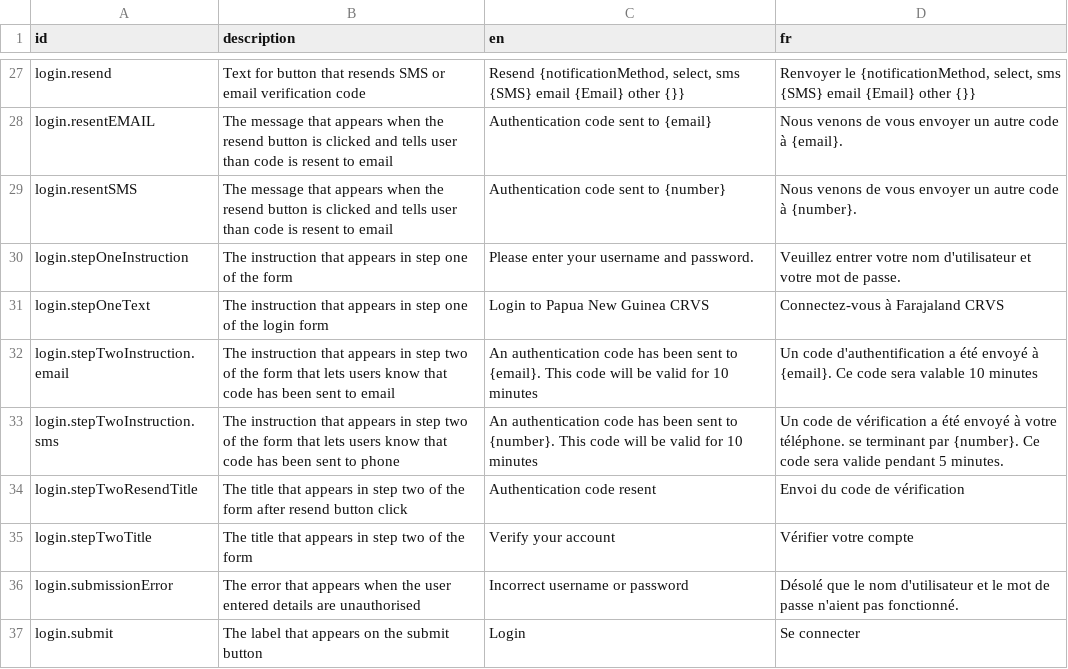
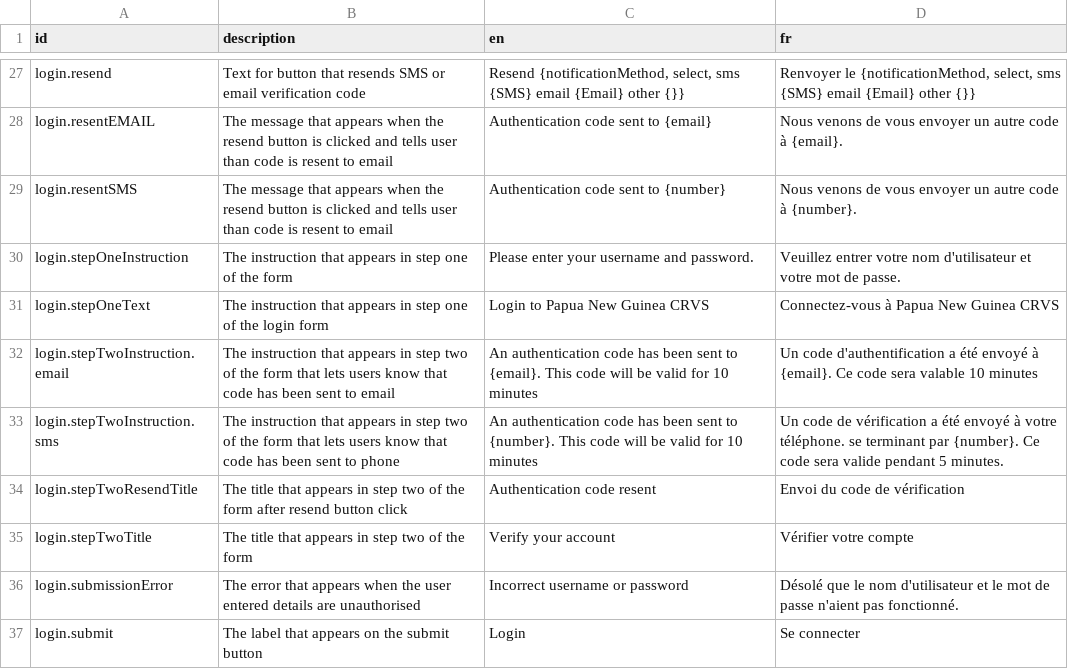
Before and after one commit to oci-opencrvs/opencrvs-country-config-png, a CSV file: src/translations/login.csv, drawn as a sheet; only a part is shown, gaps mark what is left out.

Commit message:
selectively replace farajaland

```diff
--- a/src/translations/login.csv
+++ b/src/translations/login.csv
@@ -30,3 +30,3 @@ login.resentSMS,The message that appears when the resend button is clicked and t
 login.stepOneInstruction,The instruction that appears in step one of the form,Please enter your username and password.,Veuillez entrer votre nom d'utilisateur et votre mot de passe.
-login.stepOneText,The instruction that appears in step one of the login form,Login to Papua New Guinea CRVS,Connectez-vous à Farajaland CRVS
+login.stepOneText,The instruction that appears in step one of the login form,Login to Papua New Guinea CRVS,Connectez-vous à Papua New Guinea CRVS
 login.stepTwoInstruction.email,The instruction that appears in step two of the form that lets users know that code has been sent to email,An authentication code has been sent to {email}. This code will be valid for 10 minutes,Un code d'authentification a été envoyé à {email}. Ce code sera valable 10 minutes
```
Also changed, not shown: 1 other file.
